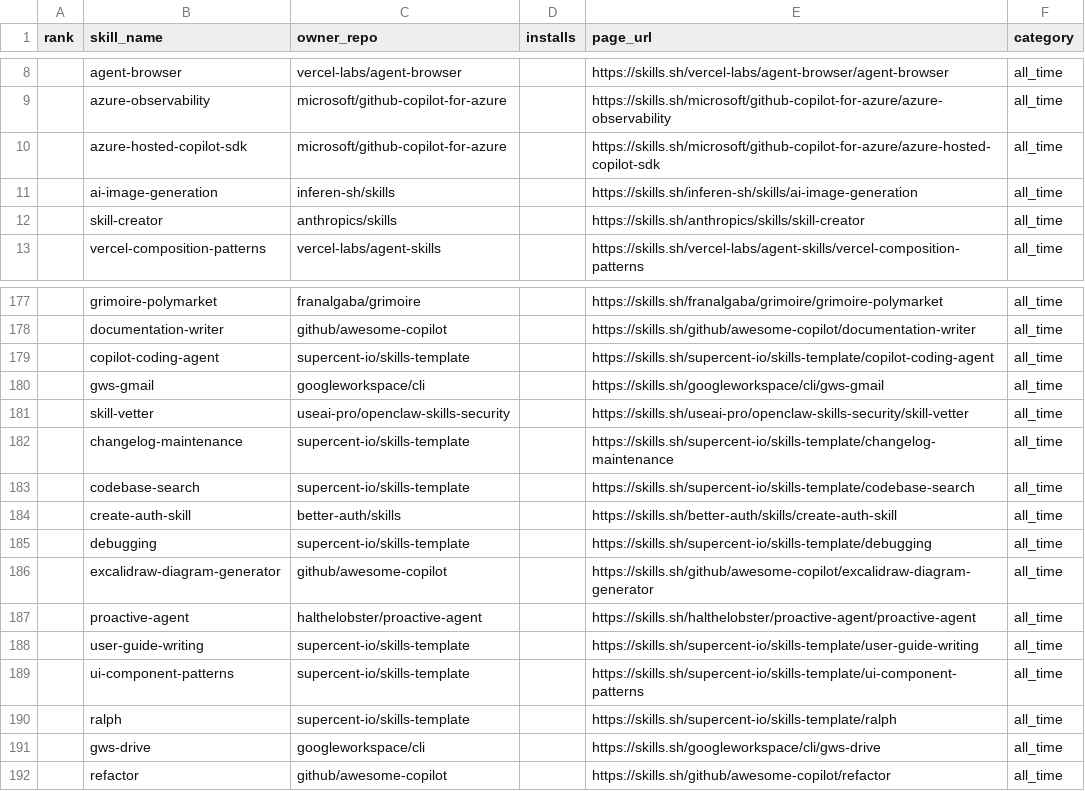
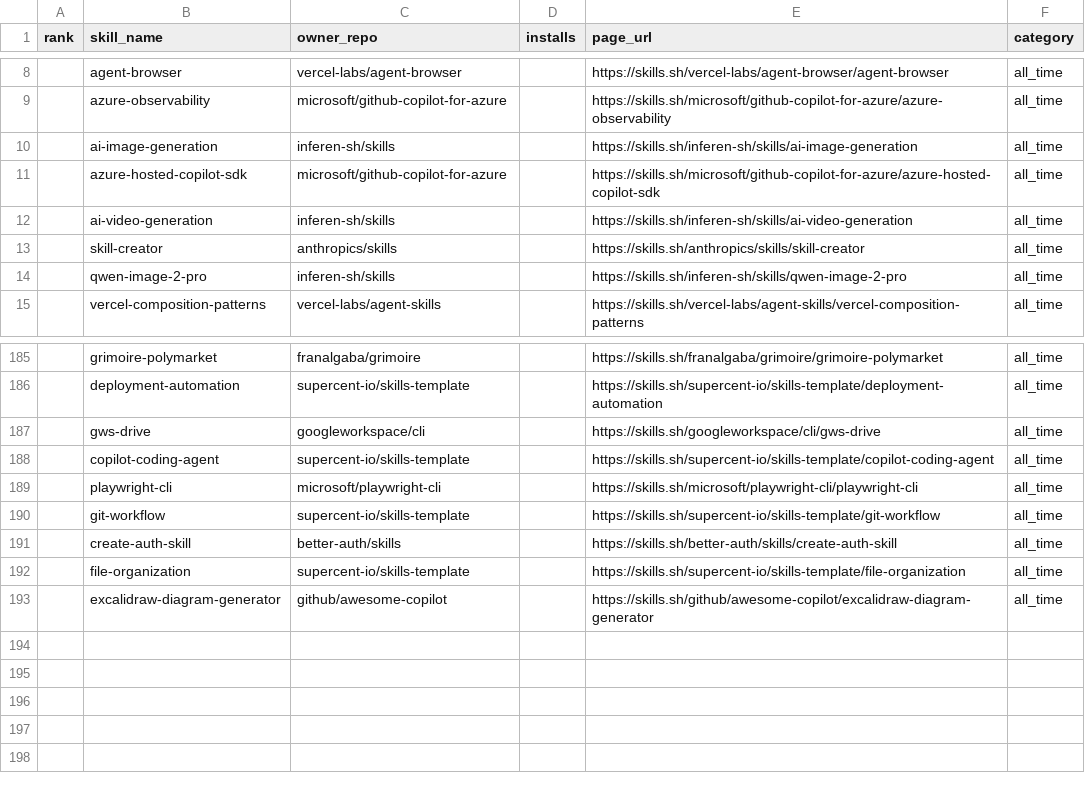
Before and after one commit to biyan113/skills.sh, a CSV file: skills_sh_list_all_time.csv, drawn as a sheet; only a part is shown, gaps mark what is left out; the diff covers the shown part only.

```diff
--- a/skills_sh_list_all_time.csv
+++ b/skills_sh_list_all_time.csv
@@ -9,5 +9,7 @@ rank,skill_name,owner_repo,installs,page_url,category
 ,azure-observability,microsoft/github-copilot-for-azure,,https://skills.sh/microsoft/github-copilot-for-azure/azure-observability,all_time
+,ai-image-generation,inferen-sh/skills,,https://skills.sh/inferen-sh/skills/ai-image-generation,all_time
 ,azure-hosted-copilot-sdk,microsoft/github-copilot-for-azure,,https://skills.sh/microsoft/github-copilot-for-azure/azure-hosted-copilot-sdk,all_time
-,ai-image-generation,inferen-sh/skills,,https://skills.sh/inferen-sh/skills/ai-image-generation,all_time
+,ai-video-generation,inferen-sh/skills,,https://skills.sh/inferen-sh/skills/ai-video-generation,all_time
 ,skill-creator,anthropics/skills,,https://skills.sh/anthropics/skills/skill-creator,all_time
+,qwen-image-2-pro,inferen-sh/skills,,https://skills.sh/inferen-sh/skills/qwen-image-2-pro,all_time
 ,vercel-composition-patterns,vercel-labs/agent-skills,,https://skills.sh/vercel-labs/agent-skills/vercel-composition-patterns,all_time
@@ -177,16 +185,9 @@ rank,skill_name,owner_repo,installs,page_url,category
 ,grimoire-polymarket,franalgaba/grimoire,,https://skills.sh/franalgaba/grimoire/grimoire-polymarket,all_time
-,documentation-writer,github/awesome-copilot,,https://skills.sh/github/awesome-copilot/documentation-writer,all_time
+,deployment-automation,supercent-io/skills-template,,https://skills.sh/supercent-io/skills-template/deployment-automation,all_time
+,gws-drive,googleworkspace/cli,,https://skills.sh/googleworkspace/cli/gws-drive,all_time
 ,copilot-coding-agent,supercent-io/skills-template,,https://skills.sh/supercent-io/skills-template/copilot-coding-agent,all_time
-,gws-gmail,googleworkspace/cli,,https://skills.sh/googleworkspace/cli/gws-gmail,all_time
-,skill-vetter,useai-pro/openclaw-skills-security,,https://skills.sh/useai-pro/openclaw-skills-security/skill-vetter,all_time
-,changelog-maintenance,supercent-io/skills-template,,https://skills.sh/supercent-io/skills-template/changelog-maintenance,all_time
-,codebase-search,supercent-io/skills-template,,https://skills.sh/supercent-io/skills-template/codebase-search,all_time
+,playwright-cli,microsoft/playwright-cli,,https://skills.sh/microsoft/playwright-cli/playwright-cli,all_time
+,git-workflow,supercent-io/skills-template,,https://skills.sh/supercent-io/skills-template/git-workflow,all_time
 ,create-auth-skill,better-auth/skills,,https://skills.sh/better-auth/skills/create-auth-skill,all_time
-,debugging,supercent-io/skills-template,,https://skills.sh/supercent-io/skills-template/debugging,all_time
+,file-organization,supercent-io/skills-template,,https://skills.sh/supercent-io/skills-template/file-organization,all_time
 ,excalidraw-diagram-generator,github/awesome-copilot,,https://skills.sh/github/awesome-copilot/excalidraw-diagram-generator,all_time
-,proactive-agent,halthelobster/proactive-agent,,https://skills.sh/halthelobster/proactive-agent/proactive-agent,all_time
-,user-guide-writing,supercent-io/skills-template,,https://skills.sh/supercent-io/skills-template/user-guide-writing,all_time
-,ui-component-patterns,supercent-io/skills-template,,https://skills.sh/supercent-io/skills-template/ui-component-patterns,all_time
-,ralph,supercent-io/skills-template,,https://skills.sh/supercent-io/skills-template/ralph,all_time
-,gws-drive,googleworkspace/cli,,https://skills.sh/googleworkspace/cli/gws-drive,all_time
-,refactor,github/awesome-copilot,,https://skills.sh/github/awesome-copilot/refactor,all_time
```
Also changed, not shown: 10 added rows, 6 removed rows, 57 moved rows and 8 edited cells elsewhere in this file, skills_sh_list_hot.csv, skills_sh_list_trending.csv, 3 other files.
